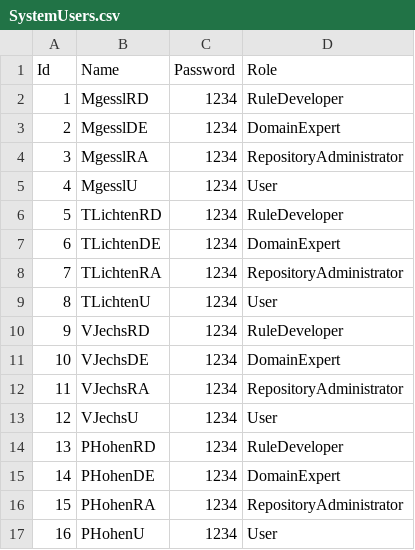
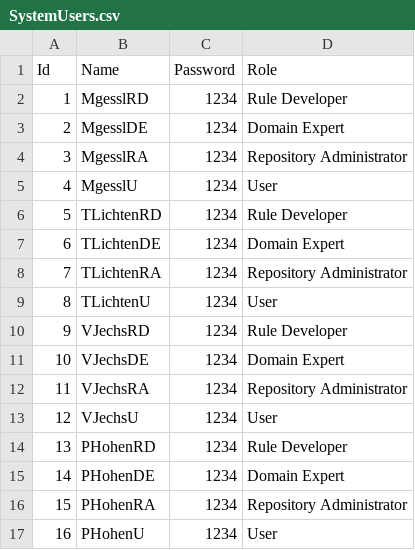
Before and after one commit to vJechsmayr/PRdke, a CSV file: app/csvFiles/SystemUsers.csv, drawn as a sheet.

```diff
--- a/app/csvFiles/SystemUsers.csv
+++ b/app/csvFiles/SystemUsers.csv
@@ -1,17 +1,17 @@
 Id;Name;Password;Role
-1;MgesslRD;1234;RuleDeveloper
-2;MgesslDE;1234;DomainExpert
-3;MgesslRA;1234;RepositoryAdministrator
+1;MgesslRD;1234;Rule Developer
+2;MgesslDE;1234;Domain Expert
+3;MgesslRA;1234;Repository Administrator
 4;MgesslU;1234;User
-5;TLichtenRD;1234;RuleDeveloper
-6;TLichtenDE;1234;DomainExpert
-7;TLichtenRA;1234;RepositoryAdministrator
+5;TLichtenRD;1234;Rule Developer
+6;TLichtenDE;1234;Domain Expert
+7;TLichtenRA;1234;Repository Administrator
 8;TLichtenU;1234;User
-9;VJechsRD;1234;RuleDeveloper
-10;VJechsDE;1234;DomainExpert
-11;VJechsRA;1234;RepositoryAdministrator
+9;VJechsRD;1234;Rule Developer
+10;VJechsDE;1234;Domain Expert
+11;VJechsRA;1234;Repository Administrator
 12;VJechsU;1234;User
-13;PHohenRD;1234;RuleDeveloper
-14;PHohenDE;1234;DomainExpert
-15;PHohenRA;1234;RepositoryAdministrator
+13;PHohenRD;1234;Rule Developer
+14;PHohenDE;1234;Domain Expert
+15;PHohenRA;1234;Repository Administrator
 16;PHohenU;1234;User
```
Also changed, not shown: 9 other files.
